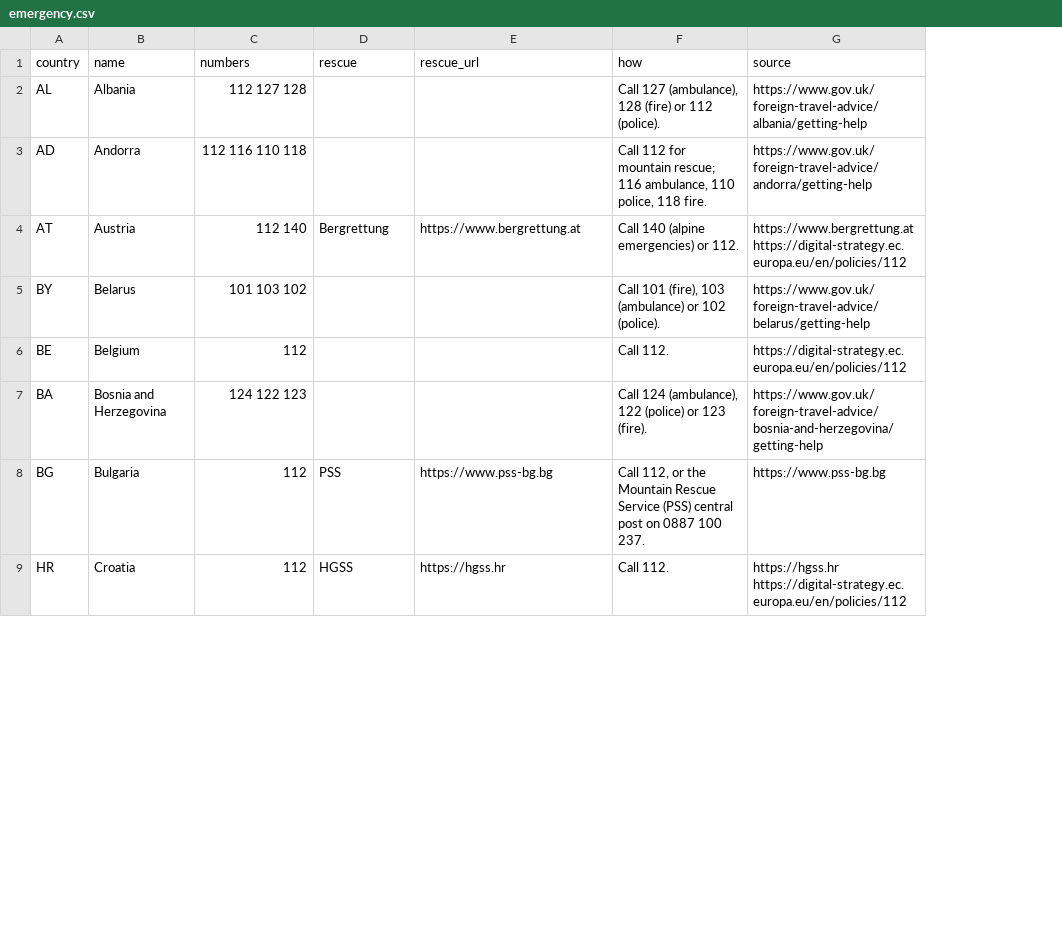
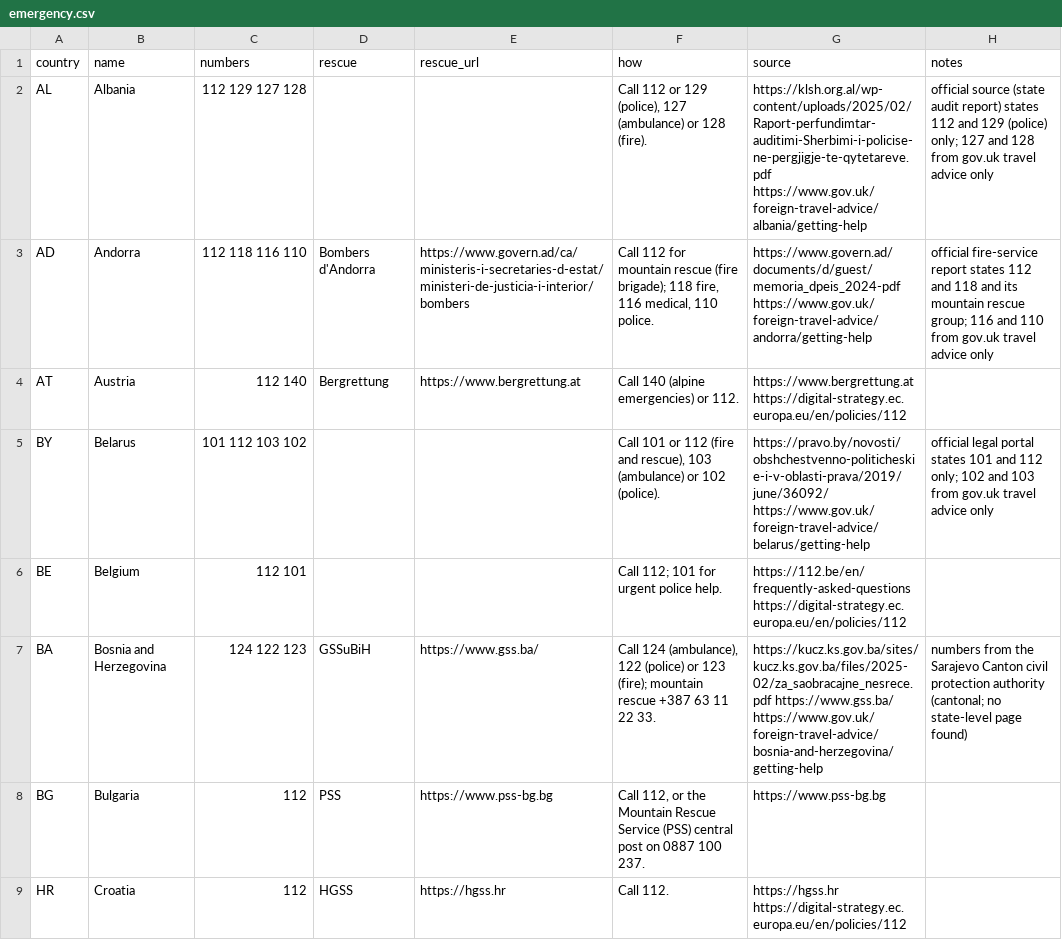
Before and after one commit to mjordanic/outdoors_destinations, a CSV file: src/dayhike/data/emergency.csv, drawn as a sheet; only a part is shown; the diff covers the shown part only; the diff names each change by its address in the sheet, - before the commit and + after, or states it on an @@ line.

Commit message:
no-mistakes(review): Add emergency notes column; official sources for nine countries

```diff
--- a/src/dayhike/data/emergency.csv
+++ b/src/dayhike/data/emergency.csv
+column H (notes), rows 2-7: official source (state audit report) states 112 and 129 (police) only; 127 and 128 from gov.uk travel advice only | official fire-service report states 112 and 118 and its mountain rescue group; 116 and 110 from gov.uk travel advice only |  | official legal portal states 101 and 112 only; 102 and 103 from gov.uk travel advice only |  | numbers from the Sarajevo Canton civil protection authority (cantonal; no state-level page found)
-C2 (numbers): 112 127 128
+C2 (numbers): 112 129 127 128
-F2 (how): Call 127 (ambulance), 128 (fire) or 112 (police).
+F2 (how): Call 112 or 129 (police), 127 (ambulance) or 128 (fire).
-G2 (source): https://www.gov.uk/foreign-travel-advice/albania/getting-help
+G2 (source): https://klsh.org.al/wp-content/uploads/2025/02/Raport-perfundimtar-auditimi-Sherbimi-i-policise-ne-pergjigje-te-qytetareve.pdf https://www.gov.uk/foreign-travel-advice/albania/getting-help
-C3 (numbers): 112 116 110 118
+C3 (numbers): 112 118 116 110
-D3 (rescue): (empty)
+D3 (rescue): Bombers d'Andorra
-E3 (rescue_url): (empty)
+E3 (rescue_url): https://www.govern.ad/ca/ministeris-i-secretaries-d-estat/ministeri-de-justicia-i-interior/bombers
-F3 (how): …for mountain rescue; 116 ambulance, 110 police, 118 fire.
+F3 (how): …for mountain rescue (fire brigade); 118 fire, 116 medical, 110 police.
-G3 (source): https://www.gov.uk/foreign-travel-advice/andorra/getting-help
+G3 (source): https://www.govern.ad/documents/d/guest/memoria_dpeis_2024-pdf https://www.gov.uk/foreign-travel-advice/andorra/getting-help
-C5 (numbers): 101 103 102
+C5 (numbers): 101 112 103 102
-F5 (how): Call 101 (fire), 103 (ambulance)…
+F5 (how): Call 101 or 112 (fire and rescue), 103 (ambulance)…
-G5 (source): https://www.gov.uk/foreign-travel-advice/belarus/getting-help
+G5 (source): https://pravo.by/novosti/obshchestvenno-politicheskie-i-v-oblasti-prava/2019/june/36092/ https://www.gov.uk/foreign-travel-advice/belarus/getting-help
-C6 (numbers): 112
+C6 (numbers): 112 101
-F6 (how): Call 112.
+F6 (how): Call 112; 101 for urgent police help.
-G6 (source): https://digital-strategy.ec.europa.eu/en/policies/112
+G6 (source): https://112.be/en/frequently-asked-questions https://digital-strategy.ec.europa.eu/en/policies/112
-D7 (rescue): (empty)
+D7 (rescue): GSSuBiH
-E7 (rescue_url): (empty)
+E7 (rescue_url): https://www.gss.ba/
-F7 (how): …or 123 (fire).
+F7 (how): …or 123 (fire); mountain rescue +387 63 11 22 33.
-G7 (source): https://www.gov.uk/foreign-travel-advice/bosnia-and-herzegovina/getting-help
+G7 (source): https://kucz.ks.gov.ba/sites/kucz.ks.gov.ba/files/2025-02/za_saobracajne_nesrece.pdf https://www.gss.ba/ https://www.gov.uk/foreign-travel-advice/bosnia-and-herzegovina/getting-help
```
Also changed, not shown: 4 edited cells elsewhere in this file.
